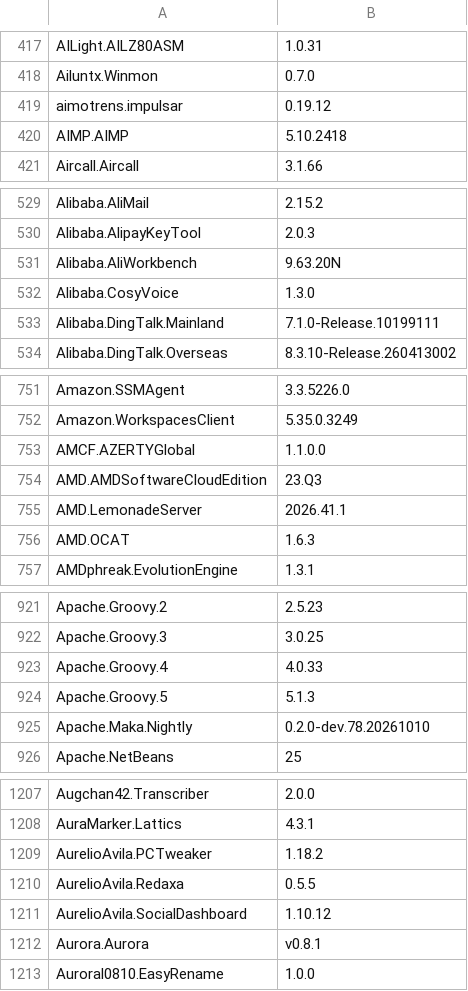
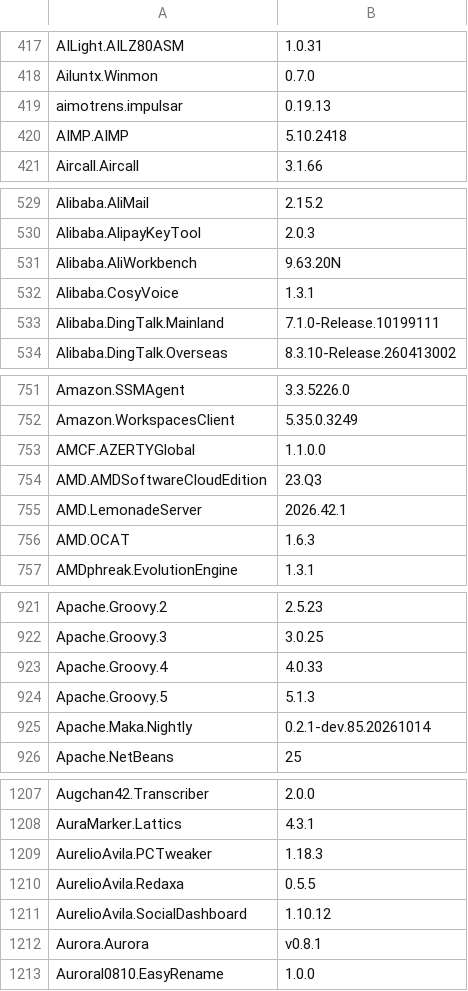
Before and after one commit to NakanoSanku/winget-pkgs-index, a CSV file: index.csv, drawn as a sheet; only a part is shown, gaps mark what is left out; the diff covers the shown part only.

```diff
--- a/index.csv
+++ b/index.csv
@@ -418,3 +418,3 @@
 "Ailuntx.Winmon","0.7.0"
-"aimotrens.impulsar","0.19.12"
+"aimotrens.impulsar","0.19.13"
 "AIMP.AIMP","5.10.2418"
@@ -531,3 +531,3 @@
 "Alibaba.AliWorkbench","9.63.20N"
-"Alibaba.CosyVoice","1.3.0"
+"Alibaba.CosyVoice","1.3.1"
 "Alibaba.DingTalk.Mainland","7.1.0-Release.10199111"
@@ -754,3 +754,3 @@
 "AMD.AMDSoftwareCloudEdition","23.Q3"
-"AMD.LemonadeServer","2026.41.1"
+"AMD.LemonadeServer","2026.42.1"
 "AMD.OCAT","1.6.3"
@@ -924,3 +924,3 @@
 "Apache.Groovy.5","5.1.3"
-"Apache.Maka.Nightly","0.2.0-dev.78.20261010"
+"Apache.Maka.Nightly","0.2.1-dev.85.20261014"
 "Apache.NetBeans","25"
@@ -1208,3 +1208,3 @@
 "AuraMarker.Lattics","4.3.1"
-"AurelioAvila.PCTweaker","1.18.2"
+"AurelioAvila.PCTweaker","1.18.3"
 "AurelioAvila.Redaxa","0.5.5"
```
Also changed, not shown: 5 added rows and 74 edited cells elsewhere in this file, 3 other files.
